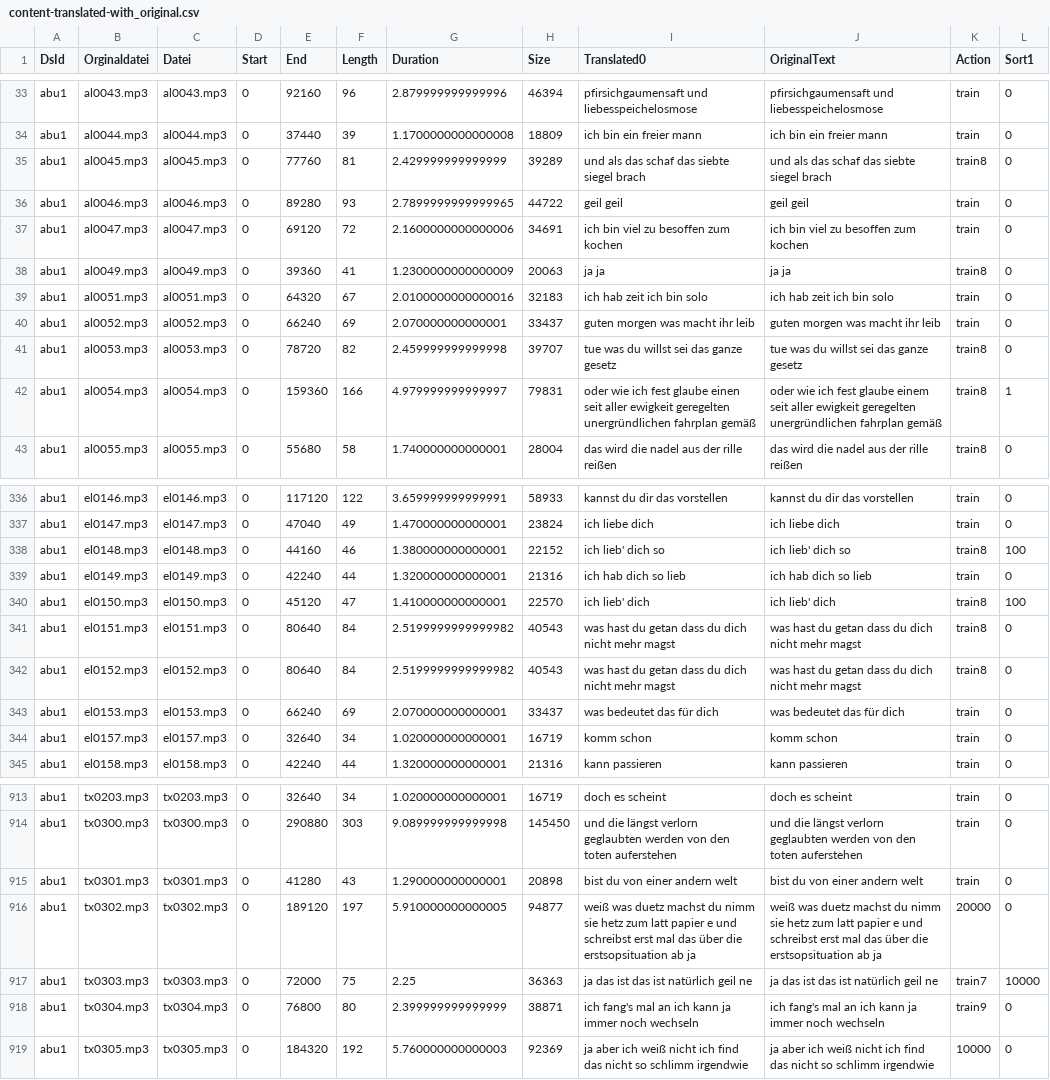
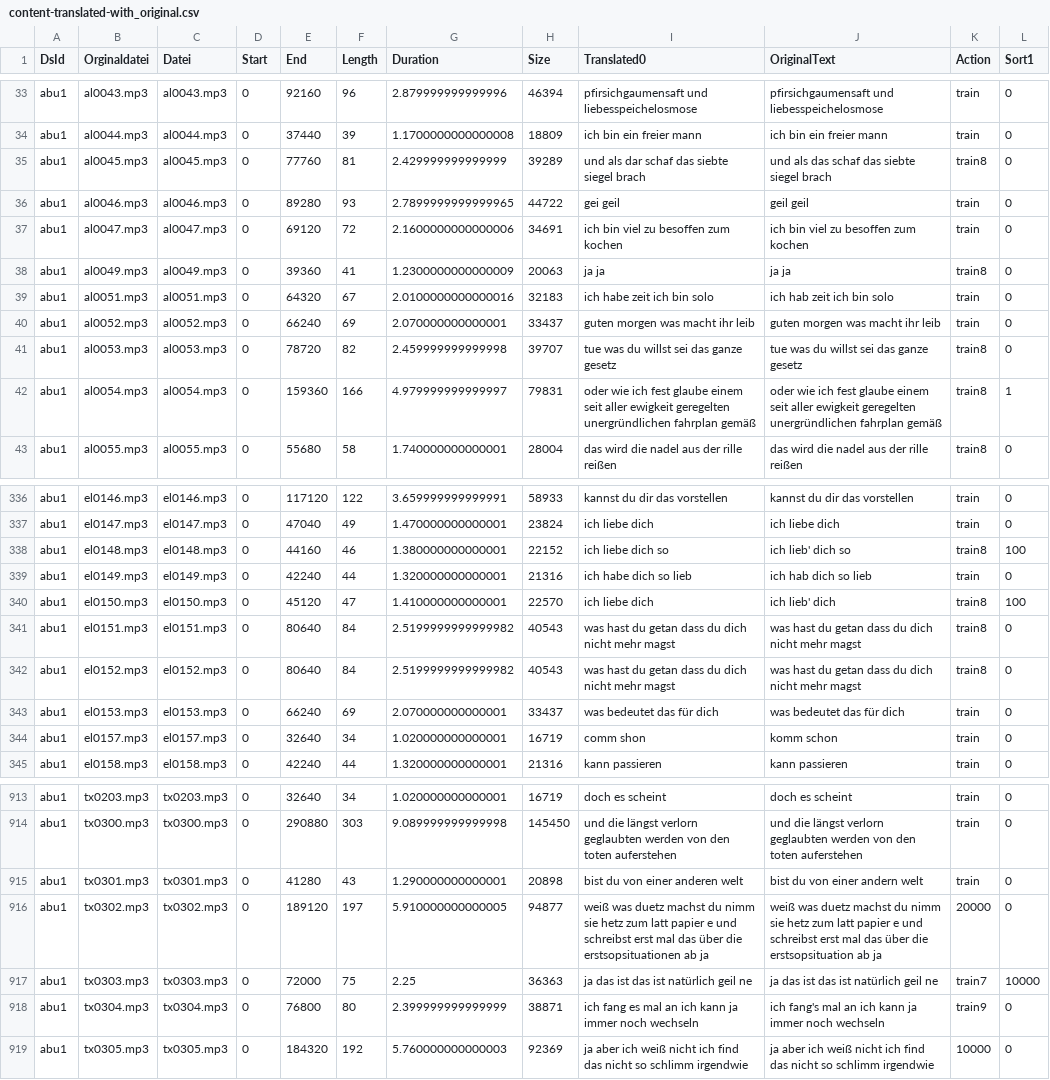
Before and after one commit to ElUnrast/GermanWave2Vec, a CSV file: datasets/abu1/content-translated-with_original.csv, drawn as a sheet; only a part is shown, gaps mark what is left out; the diff covers the shown part only.

```diff
--- a/datasets/abu1/content-translated-with_original.csv
+++ b/datasets/abu1/content-translated-with_original.csv
@@ -34,10 +34,10 @@ abu1;al0043.mp3;al0043.mp3;0;92160;96;2.879999999999996;46394;pfirsichgaumensaft
 abu1;al0044.mp3;al0044.mp3;0;37440;39;1.1700000000000008;18809;ich bin ein freier mann;ich bin ein freier mann;train;0
-abu1;al0045.mp3;al0045.mp3;0;77760;81;2.429999999999999;39289;und als das schaf das siebte siegel brach;und als das schaf das siebte siegel brach;train8;0
-abu1;al0046.mp3;al0046.mp3;0;89280;93;2.7899999999999965;44722;geil geil;geil geil;train;0
+abu1;al0045.mp3;al0045.mp3;0;77760;81;2.429999999999999;39289;und als dar schaf das siebte siegel brach;und als das schaf das siebte siegel brach;train8;0
+abu1;al0046.mp3;al0046.mp3;0;89280;93;2.7899999999999965;44722;gei geil;geil geil;train;0
 abu1;al0047.mp3;al0047.mp3;0;69120;72;2.1600000000000006;34691;ich bin viel zu besoffen zum kochen;ich bin viel zu besoffen zum kochen;train;0
 abu1;al0049.mp3;al0049.mp3;0;39360;41;1.2300000000000009;20063;ja ja;ja ja;train8;0
-abu1;al0051.mp3;al0051.mp3;0;64320;67;2.0100000000000016;32183;ich hab zeit ich bin solo;ich hab zeit ich bin solo;train;0
+abu1;al0051.mp3;al0051.mp3;0;64320;67;2.0100000000000016;32183;ich habe zeit ich bin solo;ich hab zeit ich bin solo;train;0
 abu1;al0052.mp3;al0052.mp3;0;66240;69;2.070000000000001;33437;guten morgen was macht ihr leib;guten morgen was macht ihr leib;train;0
 abu1;al0053.mp3;al0053.mp3;0;78720;82;2.459999999999998;39707;tue was du willst sei das ganze gesetz;tue was du willst sei das ganze gesetz;train8;0
-abu1;al0054.mp3;al0054.mp3;0;159360;166;4.979999999999997;79831;oder wie ich fest glaube einen seit aller ewigkeit geregelten unergründlichen fahrplan gemäß;oder wie ich fest glaube einem seit aller ewigkeit geregelten unergründlichen fahrplan gemäß;train8;1
+abu1;al0054.mp3;al0054.mp3;0;159360;166;4.979999999999997;79831;oder wie ich fest glaube einem seit aller ewigkeit geregelten unergründlichen fahrplan gemäß;oder wie ich fest glaube einem seit aller ewigkeit geregelten unergründlichen fahrplan gemäß;train8;1
 abu1;al0055.mp3;al0055.mp3;0;55680;58;1.740000000000001;28004;das wird die nadel aus der rille reißen;das wird die nadel aus der rille reißen;train8;0
@@ -337,5 +337,5 @@ abu1;el0146.mp3;el0146.mp3;0;117120;122;3.659999999999991;58933;kannst du dir da
 abu1;el0147.mp3;el0147.mp3;0;47040;49;1.470000000000001;23824;ich liebe dich;ich liebe dich;train;0
-abu1;el0148.mp3;el0148.mp3;0;44160;46;1.380000000000001;22152;ich lieb' dich so;ich lieb' dich so;train8;100
-abu1;el0149.mp3;el0149.mp3;0;42240;44;1.320000000000001;21316;ich hab dich so lieb;ich hab dich so lieb;train;0
-abu1;el0150.mp3;el0150.mp3;0;45120;47;1.410000000000001;22570;ich lieb' dich;ich lieb' dich;train8;100
+abu1;el0148.mp3;el0148.mp3;0;44160;46;1.380000000000001;22152;ich liebe dich so;ich lieb' dich so;train8;100
+abu1;el0149.mp3;el0149.mp3;0;42240;44;1.320000000000001;21316;ich habe dich so lieb;ich hab dich so lieb;train;0
+abu1;el0150.mp3;el0150.mp3;0;45120;47;1.410000000000001;22570;ich liebe dich;ich lieb' dich;train8;100
 abu1;el0151.mp3;el0151.mp3;0;80640;84;2.5199999999999982;40543;was hast du getan dass du dich nicht mehr magst;was hast du getan dass du dich nicht mehr magst;train8;0
@@ -343,3 +343,3 @@ abu1;el0152.mp3;el0152.mp3;0;80640;84;2.5199999999999982;40543;was hast du getan
 abu1;el0153.mp3;el0153.mp3;0;66240;69;2.070000000000001;33437;was bedeutet das für dich;was bedeutet das für dich;train;0
-abu1;el0157.mp3;el0157.mp3;0;32640;34;1.020000000000001;16719;komm schon;komm schon;train;0
+abu1;el0157.mp3;el0157.mp3;0;32640;34;1.020000000000001;16719;comm shon;komm schon;train;0
 abu1;el0158.mp3;el0158.mp3;0;42240;44;1.320000000000001;21316;kann passieren;kann passieren;train;0
@@ -914,6 +914,6 @@ abu1;tx0203.mp3;tx0203.mp3;0;32640;34;1.020000000000001;16719;doch es scheint;do
 abu1;tx0300.mp3;tx0300.mp3;0;290880;303;9.089999999999998;145450;und die längst verlorn geglaubten werden von den toten auferstehen;und die längst verlorn geglaubten werden von den toten auferstehen;train;0
-abu1;tx0301.mp3;tx0301.mp3;0;41280;43;1.290000000000001;20898;bist du von einer andern welt;bist du von einer andern welt;train;0
-abu1;tx0302.mp3;tx0302.mp3;0;189120;197;5.910000000000005;94877;weiß was duetz machst du nimm sie hetz zum latt papier e und schreibst erst mal das über die erstsopsituation ab ja;weiß was duetz machst du nimm sie hetz zum latt papier e und schreibst erst mal das über die erstsopsituation ab ja;20000;0
+abu1;tx0301.mp3;tx0301.mp3;0;41280;43;1.290000000000001;20898;bist du von einer anderen welt;bist du von einer andern welt;train;0
+abu1;tx0302.mp3;tx0302.mp3;0;189120;197;5.910000000000005;94877;weiß was duetz machst du nimm sie hetz zum latt papier e und schreibst erst mal das über die erstsopsituationen ab ja;weiß was duetz machst du nimm sie hetz zum latt papier e und schreibst erst mal das über die erstsopsituation ab ja;20000;0
 abu1;tx0303.mp3;tx0303.mp3;0;72000;75;2.25;36363;ja das ist das ist natürlich geil ne;ja das ist das ist natürlich geil ne;train7;10000
-abu1;tx0304.mp3;tx0304.mp3;0;76800;80;2.399999999999999;38871;ich fang's mal an ich kann ja immer noch wechseln;ich fang's mal an ich kann ja immer noch wechseln;train9;0
+abu1;tx0304.mp3;tx0304.mp3;0;76800;80;2.399999999999999;38871;ich fang es mal an ich kann ja immer noch wechseln;ich fang's mal an ich kann ja immer noch wechseln;train9;0
 abu1;tx0305.mp3;tx0305.mp3;0;184320;192;5.760000000000003;92369;ja aber ich weiß nicht ich find das nicht so schlimm irgendwie;ja aber ich weiß nicht ich find das nicht so schlimm irgendwie;10000;0
```
Also changed, not shown: 163 edited cells elsewhere in this file, 1 other file.
